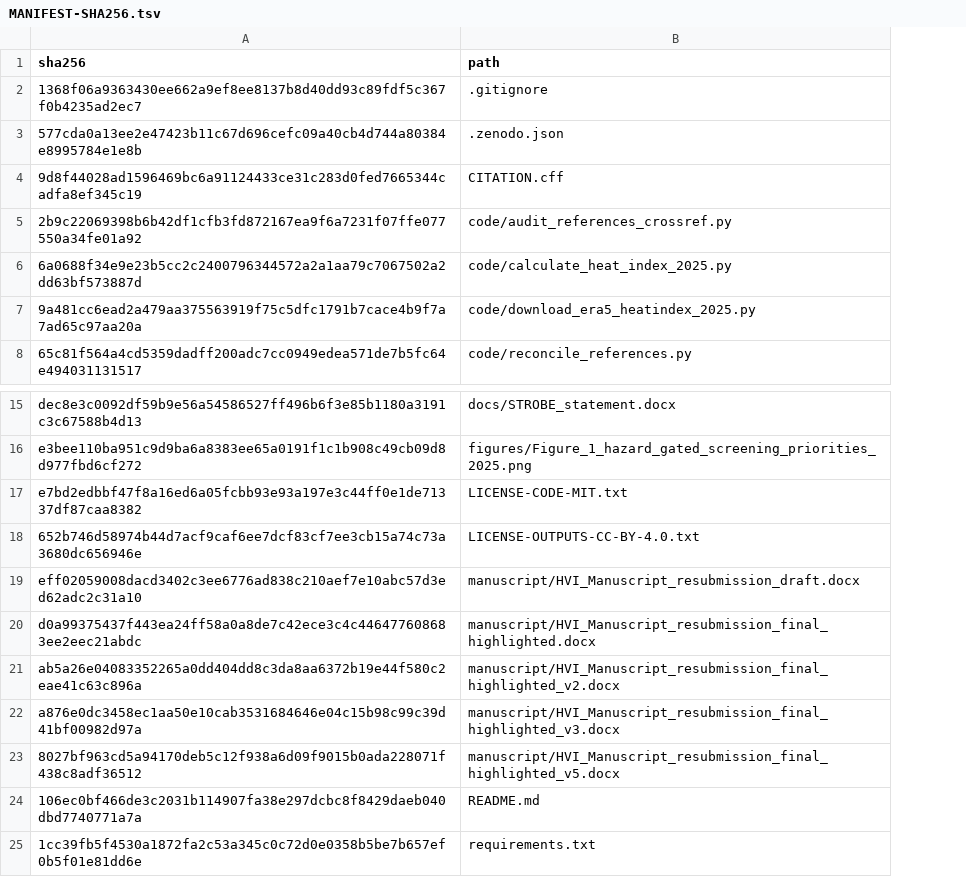
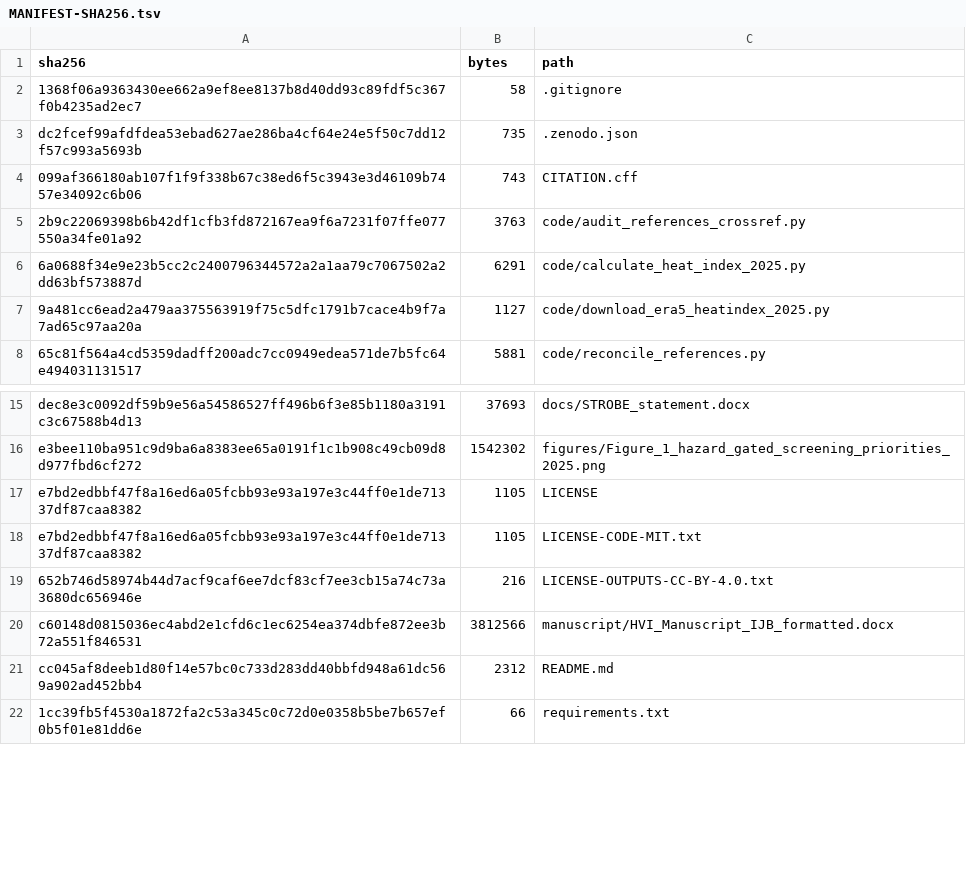
Before and after one commit to mzeefilexy/kenya-subcounty-heat-hvi, a TSV file: MANIFEST-SHA256.tsv, drawn as a sheet; only a part is shown, gaps mark what is left out; removed rows and columns are numbered as before the commit, all else as after; the diff names each change by its address in the sheet, - before the commit and + after, or states it on an @@ line.

```diff
--- a/MANIFEST-SHA256.tsv
+++ b/MANIFEST-SHA256.tsv
+column B (bytes), rows 2-8: 58 | 735 | 743 | 3763 | 6291 | 1127 | 5881; rows 15-16: 37693 | 1542302; rows 18-19: 1105 | 216; rows 21-22: 2312 | 66
-A3 (sha256): 577cda0a13ee2e47423b11c67d696cefc09a40cb4d744a80384e8995784e1e8b
+A3 (sha256): dc2fcef99afdfdea53ebad627ae286ba4cf64e24e5f50c7dd12f57c993a5693b
-A4 (sha256): 9d8f44028ad1596469bc6a91124433ce31c283d0fed7665344cadfa8ef345c19
+A4 (sha256): 099af366180ab107f1f9f338b67c38ed6f5c3943e3d46109b7457e34092c6b06
+row 17: e7bd2edbbf47f8a16ed6a05fcbb93e93a197e3c44ff0e1de71337df87caa8382 | 1105 | LICENSE
-row 19: eff02059008dacd3402c3ee6776ad838c210aef7e10abc57d3ed62adc2c31a10 | manuscript/HVI_Manuscript_resubmission_draft.docx
-row 20: d0a99375437f443ea24ff58a0a8de7c42ece3c4c446477608683ee2eec21abdc | manuscript/HVI_Manuscript_resubmission_final_highlighted.docx
-row 21: ab5a26e04083352265a0dd404dd8c3da8aa6372b19e44f580c2eae41c63c896a | manuscript/HVI_Manuscript_resubmission_final_highlighted_v2.docx
-row 22: a876e0dc3458ec1aa50e10cab3531684646e04c15b98c99c39d41bf00982d97a | manuscript/HVI_Manuscript_resubmission_final_highlighted_v3.docx
-row 23: 8027bf963cd5a94170deb5c12f938a6d09f9015b0ada228071f438c8adf36512 | manuscript/HVI_Manuscript_resubmission_final_highlighted_v5.docx
+row 20: c60148d0815036ec4abd2e1cfd6c1ec6254ea374dbfe872ee3b72a551f846531 | 3812566 | manuscript/HVI_Manuscript_IJB_formatted.docx
-A21 (sha256): 106ec0bf466de3c2031b114907fa38e297dcbc8f8429daeb040dbd7740771a7a
+A21 (sha256): cc045af8deeb1d80f14e57bc0c733d283dd40bbfd948a61dc569a902ad452bb4
```
Also changed, not shown: 2 other files.
